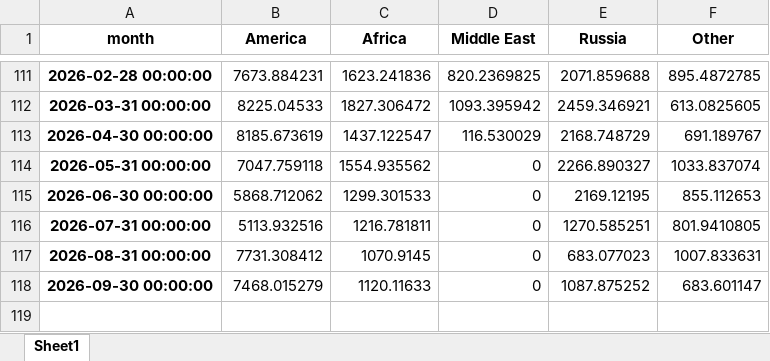
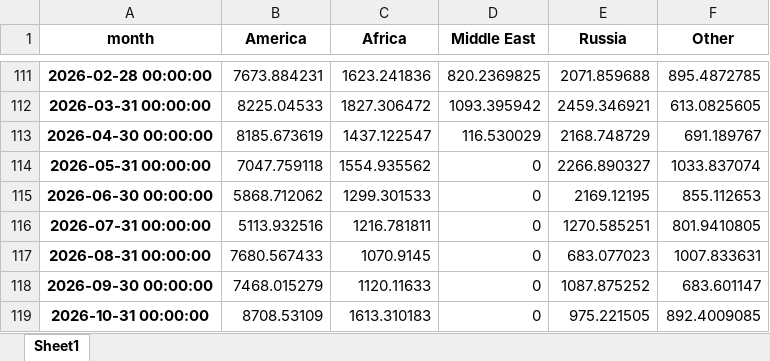
Before and after one commit to greenbruegel/gas-imports, an Excel workbook: modern_pipeline/output/bloomberg_lng/eu27_monthly_by_region.xlsx, sheet Sheet1, drawn as a sheet; only a part is shown, gaps mark what is left out; values as stored, in another font and other column widths than the file's, no borders; the diff names each change by its address in the sheet, - before the commit and + after, or states it on an @@ line.

```diff
--- a/modern_pipeline/output/bloomberg_lng/eu27_monthly_by_region.xlsx (sheet Sheet1)
+++ b/modern_pipeline/output/bloomberg_lng/eu27_monthly_by_region.xlsx (sheet Sheet1)
-B117 (America): 7731.308412
+B117 (America): 7680.567433
+row 119: 2026-10-31 00:00:00 | 8708.53109 | 1613.310183 | 0 | 975.221505 | 892.4009085
```
Also changed, not shown: 2 other files.
